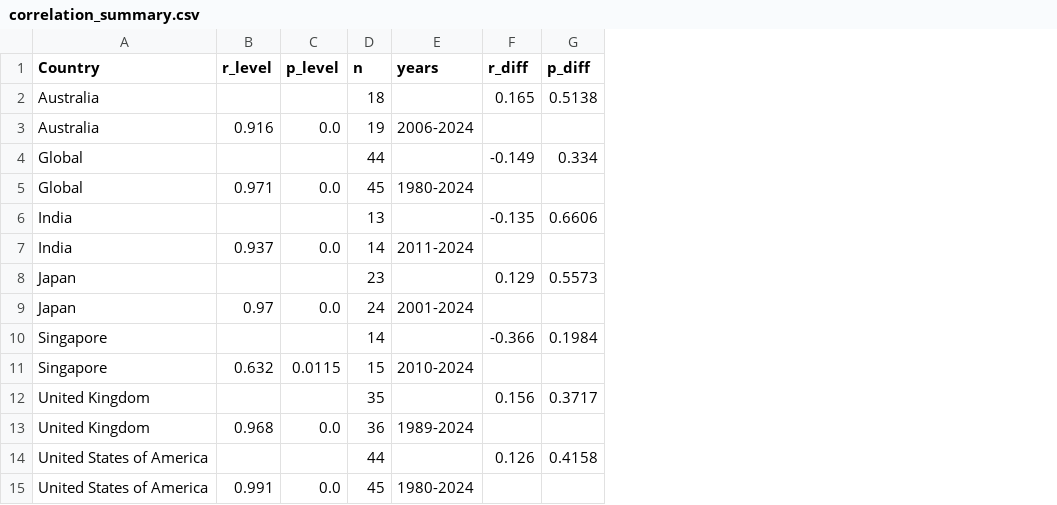
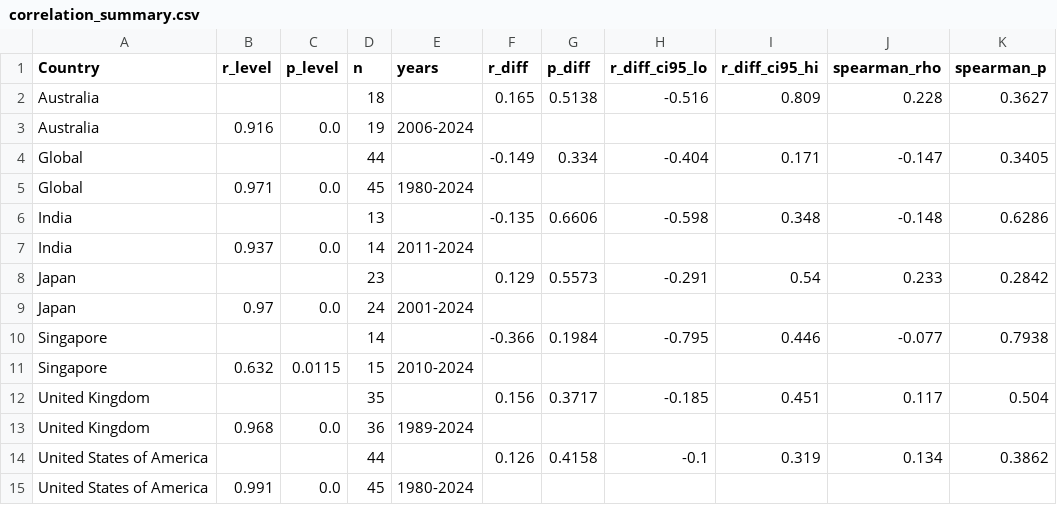
Before and after one commit to ChristianCrivelli/stock_culture, a CSV file: obesity_x_stock/correlation_summary.csv, drawn as a sheet; the diff names each change by its address in the sheet, - before the commit and + after, or states it on an @@ line.

Commit message:
Close #3, #4, #6: duplicate ticker, non-linear check, small-N caution
- Remove duplicate DENN entry from tickers_by_country.json (#3).
  No effect on prior results - DENN's price fetch had already failed.
- Add Spearman rank correlation alongside Pearson in differenced
  correlation to check for monotonic-but-nonlinear relationships (#4)
- Add bootstrap 95% CI (5000 resamples) to differenced correlation (#6)
- Re-ran analysis: findings unchanged. Every 95% CI spans zero, every
  Spearman rho matches the Pearson r sign - both checks reinforce the
  'no real relationship after removing trend' conclusion from Leg 1.

```diff
--- a/obesity_x_stock/correlation_summary.csv
+++ b/obesity_x_stock/correlation_summary.csv
+column H (r_diff_ci95_lo), rows 2-14: -0.516 |  | -0.404 |  | -0.598 |  | -0.291 |  | -0.795 |  | -0.185 |  | -0.1
+column I (r_diff_ci95_hi), rows 2-14: 0.809 |  | 0.171 |  | 0.348 |  | 0.54 |  | 0.446 |  | 0.451 |  | 0.319
+column J (spearman_rho), rows 2-14: 0.228 |  | -0.147 |  | -0.148 |  | 0.233 |  | -0.077 |  | 0.117 |  | 0.134
+column K (spearman_p), rows 2-14: 0.3627 |  | 0.3405 |  | 0.6286 |  | 0.2842 |  | 0.7938 |  | 0.504 |  | 0.3862
```
Also changed, not shown: 2 other files.
